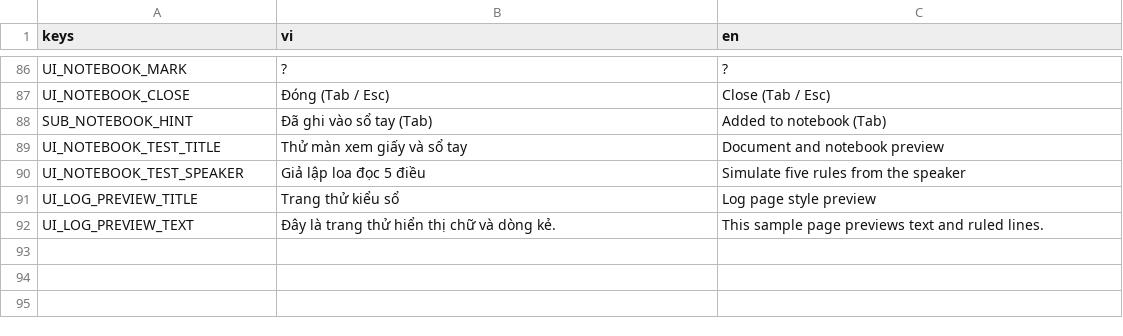
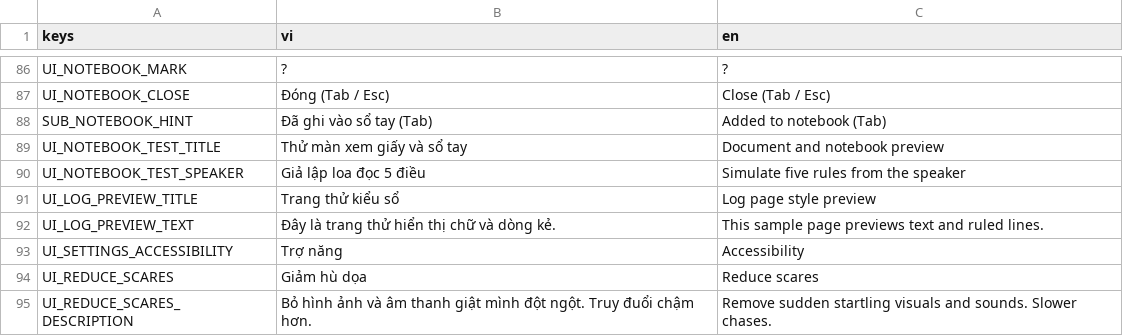
Before and after one commit to haruki2708/ky-tuc-xa-sau-12-gio, a CSV file: game/localization/strings.csv, drawn as a sheet; only a part is shown, gaps mark what is left out; the diff names each change by its address in the sheet, - before the commit and + after, or states it on an @@ line.

Commit message:
T-132: Add localized reduce scares accessibility setting

```diff
--- a/game/localization/strings.csv
+++ b/game/localization/strings.csv
+row 93: UI_SETTINGS_ACCESSIBILITY | Trợ năng | Accessibility
+row 94: UI_REDUCE_SCARES | Giảm hù dọa | Reduce scares
+row 95: UI_REDUCE_SCARES_DESCRIPTION | Bỏ hình ảnh và âm thanh giật mình đột ngột. Truy đuổi chậm hơn. | Remove sudden startling visuals and sounds. Slower chases.
```
Also changed, not shown: 6 other files.
